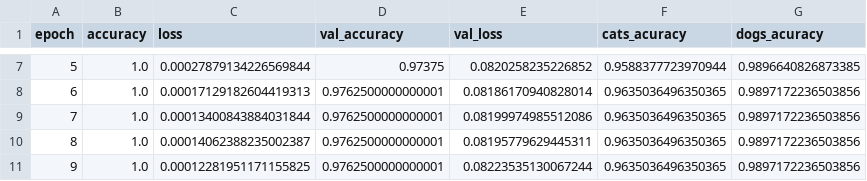
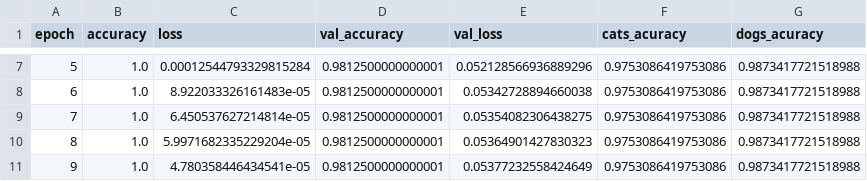
Before and after one commit to divyam96/tsai-mlops-assignment1, a CSV file: metrics.csv, drawn as a sheet; only a part is shown, gaps mark what is left out; the diff covers the shown part only.

```diff
--- a/metrics.csv
+++ b/metrics.csv
@@ -7,5 +7,5 @@ epoch,accuracy,loss,val_accuracy,val_loss,cats_acuracy,dogs_acuracy
-5,1.0,0.00027879134226569844,0.97375,0.0820258235226852,0.9588377723970944,0.9896640826873385
-6,1.0,0.00017129182604419313,0.9762500000000001,0.08186170940828014,0.9635036496350365,0.9897172236503856
-7,1.0,0.00013400843884031844,0.9762500000000001,0.08199974985512086,0.9635036496350365,0.9897172236503856
-8,1.0,0.00014062388235002387,0.9762500000000001,0.08195779629445311,0.9635036496350365,0.9897172236503856
-9,1.0,0.00012281951171155825,0.9762500000000001,0.08223535130067244,0.9635036496350365,0.9897172236503856
+5,1.0,0.00012544793329815284,0.9812500000000001,0.052128566936889296,0.9753086419753086,0.9873417721518988
+6,1.0,8.922033326161483e-05,0.9812500000000001,0.05342728894660038,0.9753086419753086,0.9873417721518988
+7,1.0,6.450537627214814e-05,0.9812500000000001,0.05354082306438275,0.9753086419753086,0.9873417721518988
+8,1.0,5.9971682335229204e-05,0.9812500000000001,0.05364901427830323,0.9753086419753086,0.9873417721518988
+9,1.0,4.780358446434541e-05,0.9812500000000001,0.05377232558424649,0.9753086419753086,0.9873417721518988
```
Also changed, not shown: 29 edited cells elsewhere in this file, 2 other files.
